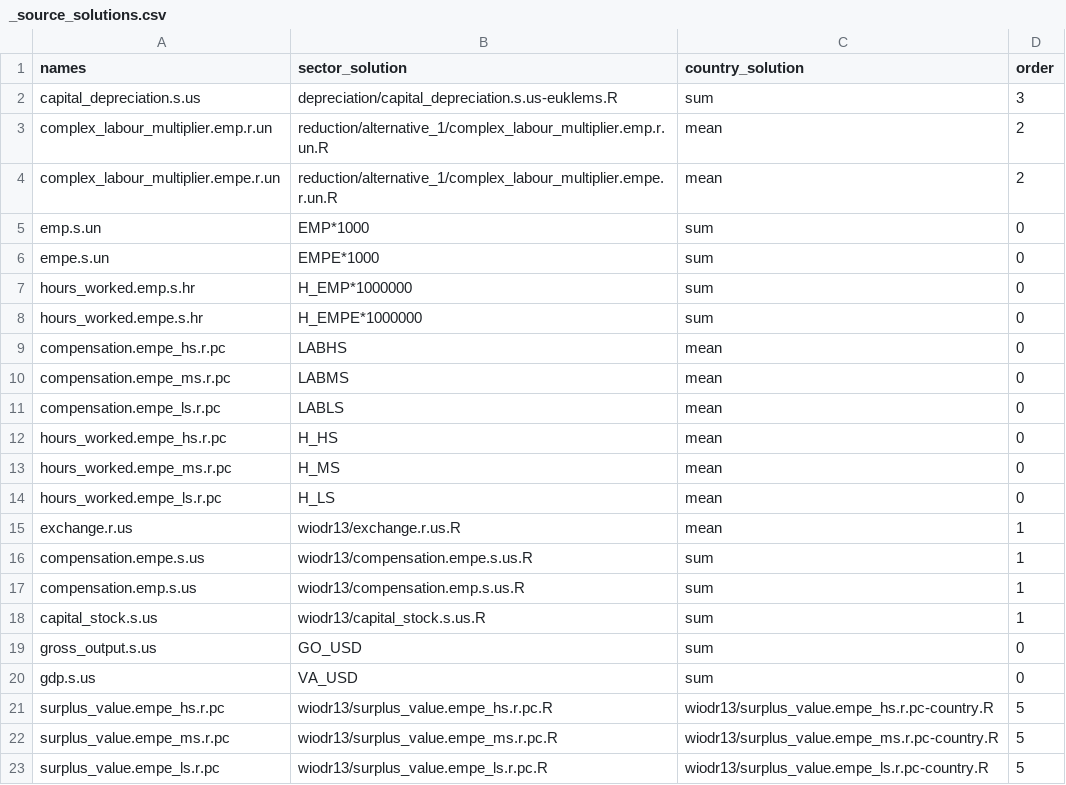
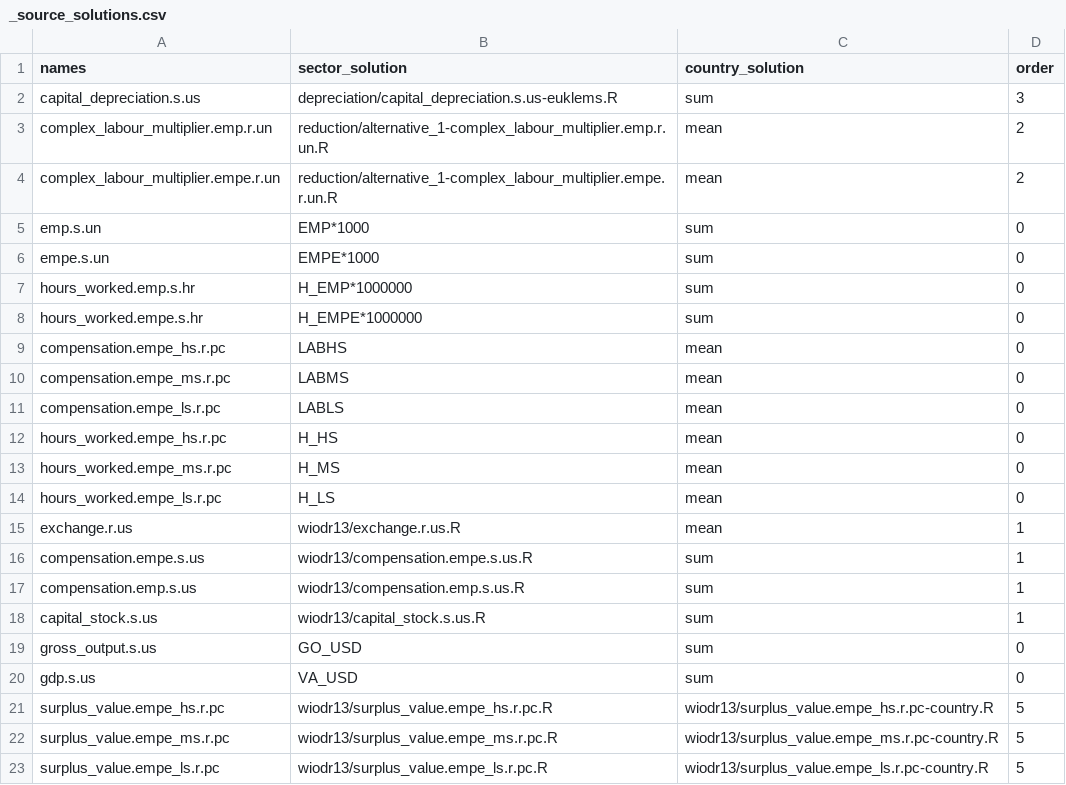
Before and after one commit to rodrigofranklin/wlvdb, a CSV file: parameters/wiodr13/_source_solutions.csv, drawn as a sheet.

```diff
--- a/parameters/wiodr13/_source_solutions.csv
+++ b/parameters/wiodr13/_source_solutions.csv
@@ -2,4 +2,4 @@ names;sector_solution;country_solution;order
 capital_depreciation.s.us;depreciation/capital_depreciation.s.us-euklems.R;sum;3
-complex_labour_multiplier.emp.r.un;reduction/alternative_1/complex_labour_multiplier.emp.r.un.R;mean;2
-complex_labour_multiplier.empe.r.un;reduction/alternative_1/complex_labour_multiplier.empe.r.un.R;mean;2
+complex_labour_multiplier.emp.r.un;reduction/alternative_1-complex_labour_multiplier.emp.r.un.R;mean;2
+complex_labour_multiplier.empe.r.un;reduction/alternative_1-complex_labour_multiplier.empe.r.un.R;mean;2
 emp.s.un;EMP*1000;sum;0
```
Also changed, not shown: methods/ochoa_2/parameters/_method_solutions.csv, parameters/exiobase/_source_solutions.csv, 8 other files.
